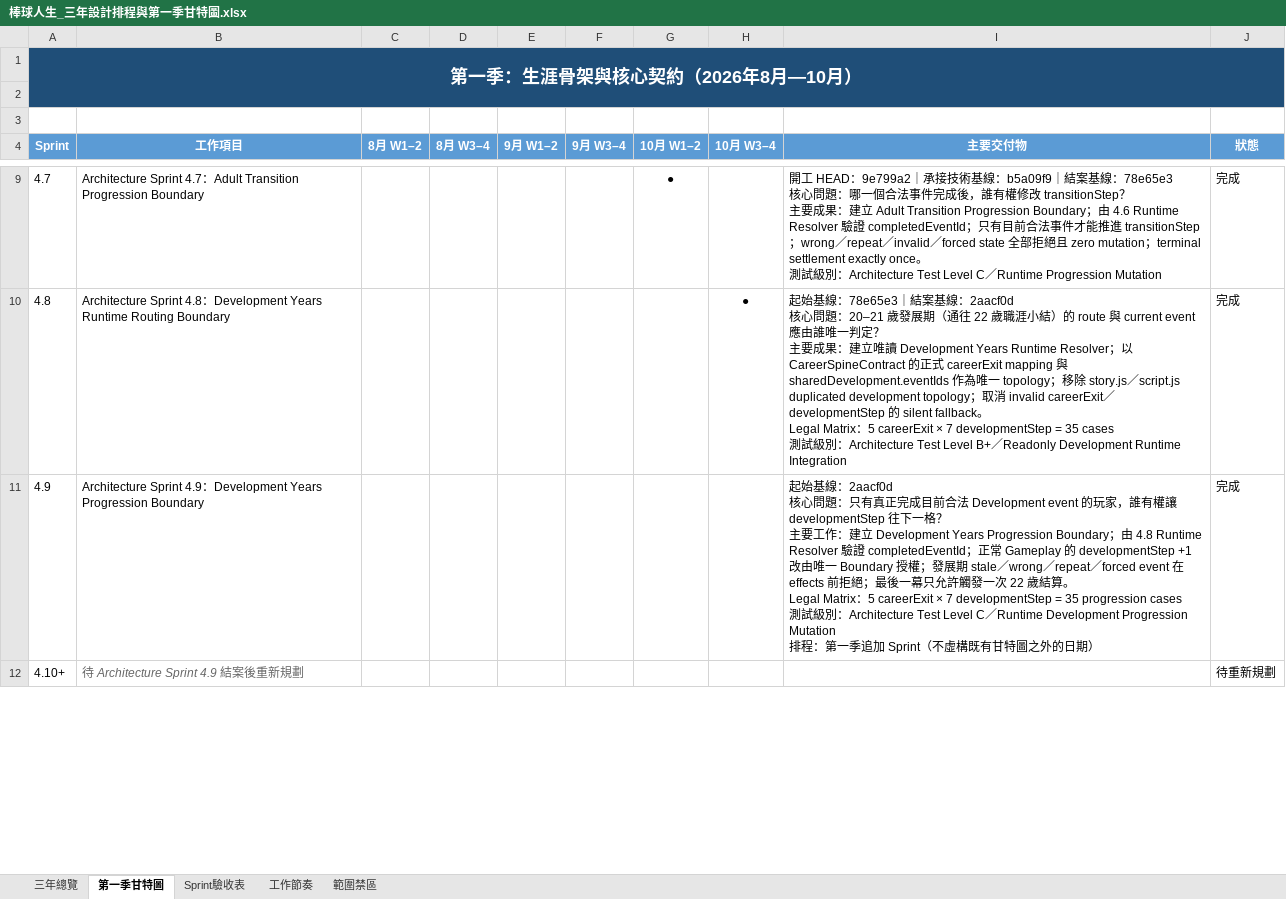
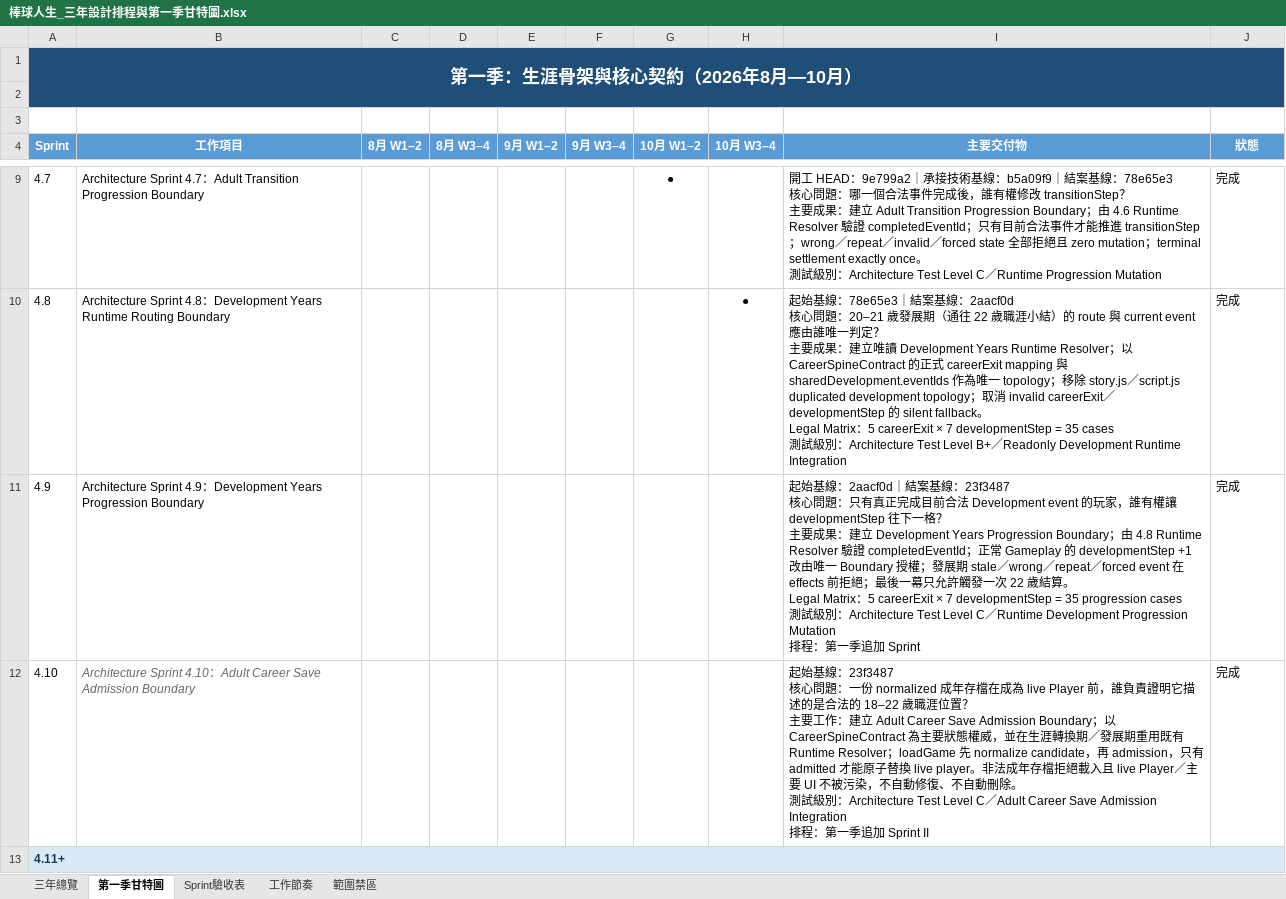
Before and after one commit to rbnwu03-coder/baseball-life-simulator, an Excel workbook: 棒球人生_三年設計排程與第一季甘特圖.xlsx, sheet 第一季甘特圖, drawn as a sheet; only a part is shown, gaps mark what is left out; values as stored, in another font and other column widths than the file's, no borders; conditional formats not drawn; addresses are those after the commit; ↵ is a line break in a cell; the diff covers the shown part only; the diff names each change by its address in the sheet, - before the commit and + after, or states it on an @@ line.

Commit message:
feat: establish adult career save admission boundary

```diff
--- a/棒球人生_三年設計排程與第一季甘特圖.xlsx (sheet 第一季甘特圖)
+++ b/棒球人生_三年設計排程與第一季甘特圖.xlsx (sheet 第一季甘特圖)
-I11 (主要交付物): …：2aacf0d ↵ 核心問題：只有真正完成目前合法 Development event 的玩家，誰有權讓 developmentStep 往下一格？ ↵ 主要工作：建立 Development Years Progression Boundary；由 4.8 Runtime Resolver 驗證 completedEventId；正常 Gameplay 的 developmentStep +1 改由唯一 Boundary 授權；發展期 stale／wrong／repeat／forced event 在 effects 前拒絕；最後一幕只允許觸發一次 22 歲結算。 ↵ Legal Matrix：5 careerExit × 7 developmentStep = 35 progression cases ↵ 測試級別：Architecture Test Level C／Runtime Development Progression Mutation ↵ 排程：第一季追加 Sprint（不虛構既有甘特圖之外的日期）
+I11 (主要交付物): …：2aacf0d｜結案基線：23f3487 ↵ 核心問題：只有真正完成目前合法 Development event 的玩家，誰有權讓 developmentStep 往下一格？ ↵ 主要成果：建立 Development Years Progression Boundary；由 4.8 Runtime Resolver 驗證 completedEventId；正常 Gameplay 的 developmentStep +1 改由唯一 Boundary 授權；發展期 stale／wrong／repeat／forced event 在 effects 前拒絕；最後一幕只允許觸發一次 22 歲結算。 ↵ Legal Matrix：5 careerExit × 7 developmentStep = 35 progression cases ↵ 測試級別：Architecture Test Level C／Runtime Development Progression Mutation ↵ 排程：第一季追加 Sprint
+row 12: 4.10 | Architecture Sprint 4.10：Adult Career Save Admission Boundary |  |  |  |  |  |  | 起始基線：23f3487 ↵ 核心問題：一份 normalized 成年存檔在成為 live Player 前，誰負責證明它描述的是合法的 18–22 歲職涯位置？ ↵ 主要工作：建立 Adult Career Save Admission Boundary；以 CareerSpineContract 為主要狀態權威，並在生涯轉換期／發展期重用既有 Runtime Resolver；loadGame 先 normalize candidate，再 admission，只有 admitted 才能原子替換 live player。非法成年存檔拒絕載入且 live Player／主要 UI 不被污染，不自動修復、不自動刪除。 ↵ 測試級別：Architecture Test Level C／Adult Career Save Admission Integration ↵ 排程：第一季追加 Sprint II | 完成
@@ column A (Sprint) renumbered in row 13 @@
-A13:J13 fill: none
+A13:J13 fill: #D9EAF7
@@ A13 bold: off → on, text colour: black → #17365D @@
+A13:J13 merged
-B13 (工作項目): 待 Architecture Sprint 4.9 結案後重新規劃
+B13 (工作項目): (empty)
-J13 (狀態): 待重新規劃
+J13 (狀態): (empty)
```
Also changed, not shown: cell formats and merged cells elsewhere in this sheet, sheet Sprint驗收表, 棒球人生_三年設計排程_易讀版.xlsx, 29 other files.
